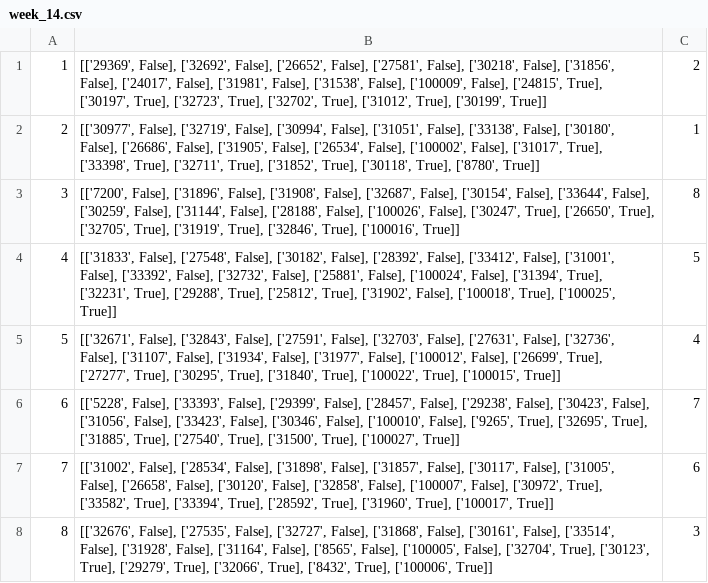
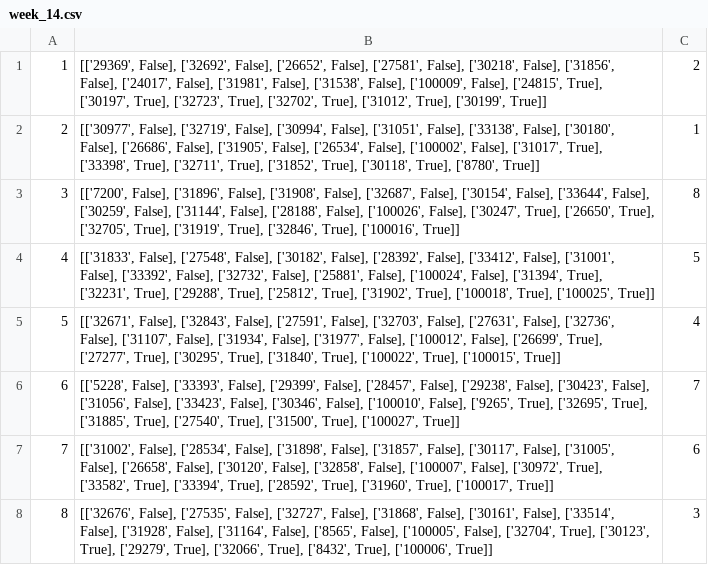
Before and after one commit to beinolf/Fantasy-League-Analyzer, a CSV file: data/week_14.csv, drawn as a sheet.

```diff
--- a/data/week_14.csv
+++ b/data/week_14.csv
@@ -3,3 +3,3 @@
 3,"[['7200', False], ['31896', False], ['31908', False], ['32687', False], ['30154', False], ['33644', False], ['30259', False], ['31144', False], ['28188', False], ['100026', False], ['30247', True], ['26650', True], ['32705', True], ['31919', True], ['32846', True], ['100016', True]]",8
-4,"[['31833', False], ['27548', False], ['30182', False], ['28392', False], ['33412', False], ['31001', False], ['33392', False], ['32732', False], ['25881', False], ['100024', False], ['31394', True], ['32231', True], ['29288', True], ['25812', True], ['31902', False], ['100018', True], ['100025', True]]",5
+4,"[['31833', False], ['27548', False], ['30182', False], ['28392', False], ['33412', False], ['31001', False], ['33392', False], ['32732', False], ['25881', False], ['100024', False], ['31394', True], ['32231', True], ['29288', True], ['25812', True], ['31902', True], ['100018', True], ['100025', True]]",5
 5,"[['32671', False], ['32843', False], ['27591', False], ['32703', False], ['27631', False], ['32736', False], ['31107', False], ['31934', False], ['31977', False], ['100012', False], ['26699', True], ['27277', True], ['30295', True], ['31840', True], ['100022', True], ['100015', True]]",4
```
Also changed, not shown: data/week_10.csv, data/week_11.csv, 12 other files.
